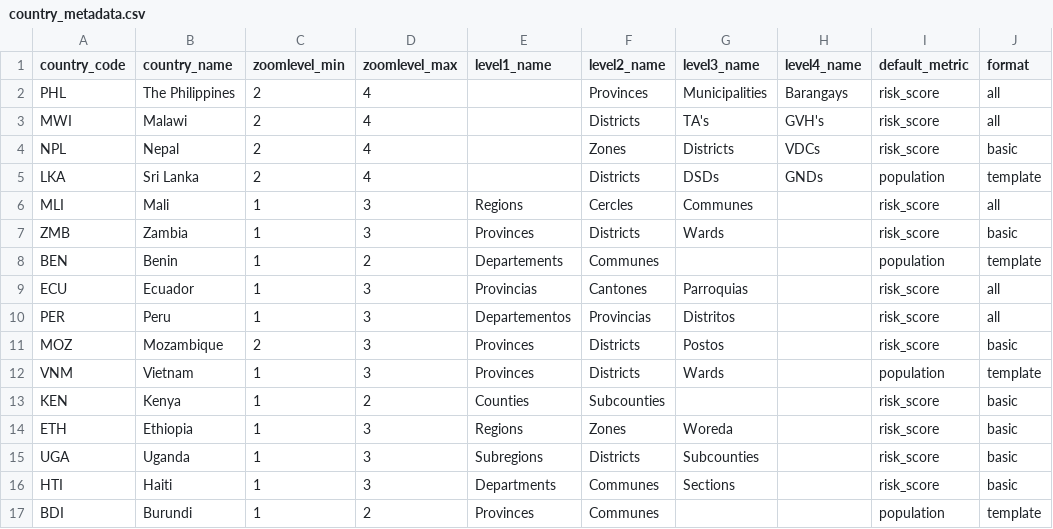
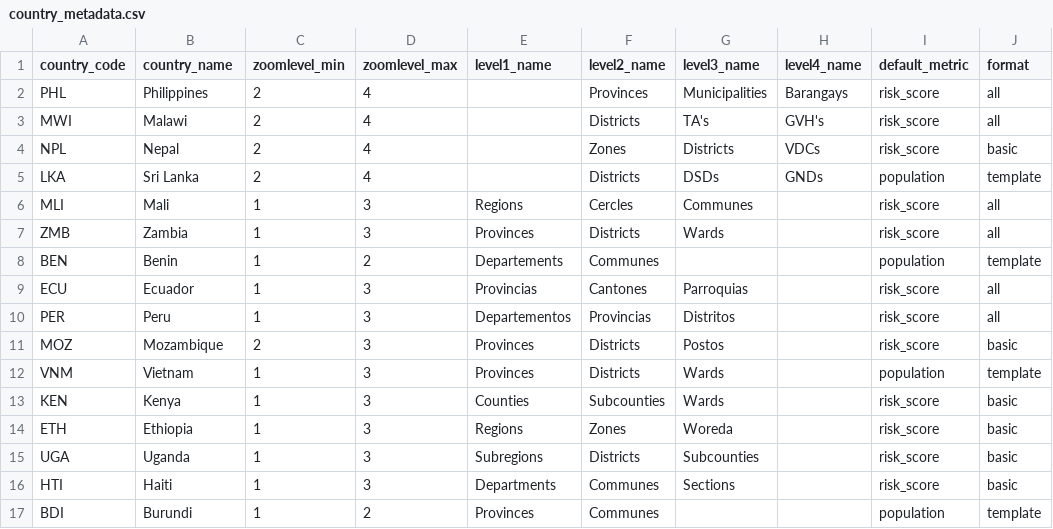
Before and after one commit to rodekruis/CommunityRisk, a CSV file: public/modules/core/data/country_metadata.csv, drawn as a sheet.

```diff
--- a/public/modules/core/data/country_metadata.csv
+++ b/public/modules/core/data/country_metadata.csv
@@ -1,3 +1,3 @@
 country_code;country_name;zoomlevel_min;zoomlevel_max;level1_name;level2_name;level3_name;level4_name;default_metric;format
-PHL;The Philippines;2;4;;Provinces;Municipalities;Barangays;risk_score;all
+PHL;Philippines;2;4;;Provinces;Municipalities;Barangays;risk_score;all
 MWI;Malawi;2;4;;Districts;TA's;GVH's;risk_score;all
@@ -6,3 +6,3 @@ LKA;Sri Lanka;2;4;;Districts;DSDs;GNDs;population;template
 MLI;Mali;1;3;Regions;Cercles;Communes;;risk_score;all
-ZMB;Zambia;1;3;Provinces;Districts;Wards;;risk_score;basic
+ZMB;Zambia;1;3;Provinces;Districts;Wards;;risk_score;all
 BEN;Benin;1;2;Departements;Communes;;;population;template
@@ -12,3 +12,3 @@ MOZ;Mozambique;2;3;Provinces;Districts;Postos;;risk_score;basic
 VNM;Vietnam;1;3;Provinces;Districts;Wards;;population;template
-KEN;Kenya;1;2;Counties;Subcounties;;;risk_score;basic
+KEN;Kenya;1;3;Counties;Subcounties;Wards;;risk_score;basic
 ETH;Ethiopia;1;3;Regions;Zones;Woreda;;risk_score;basic
```
Also changed, not shown: public/modules/dashboards/data/metadata_prototype.csv.
